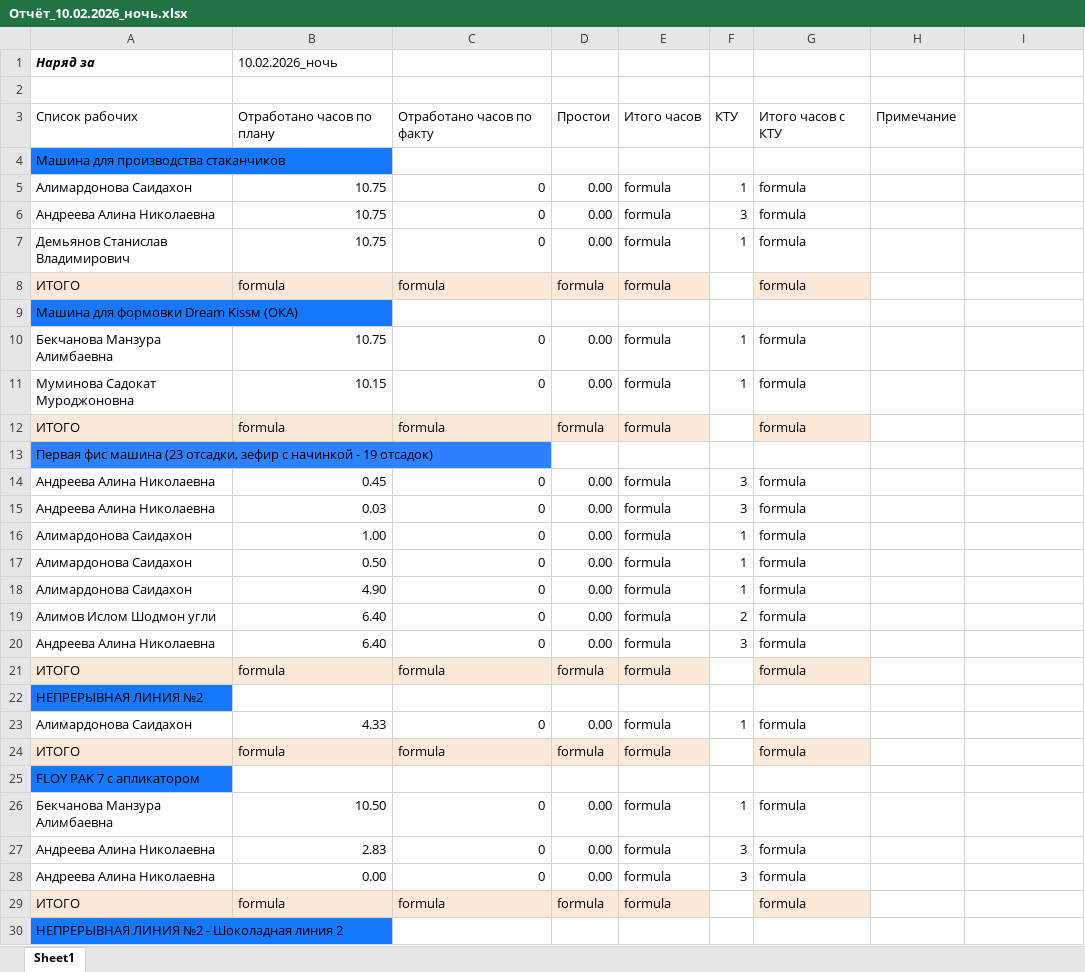
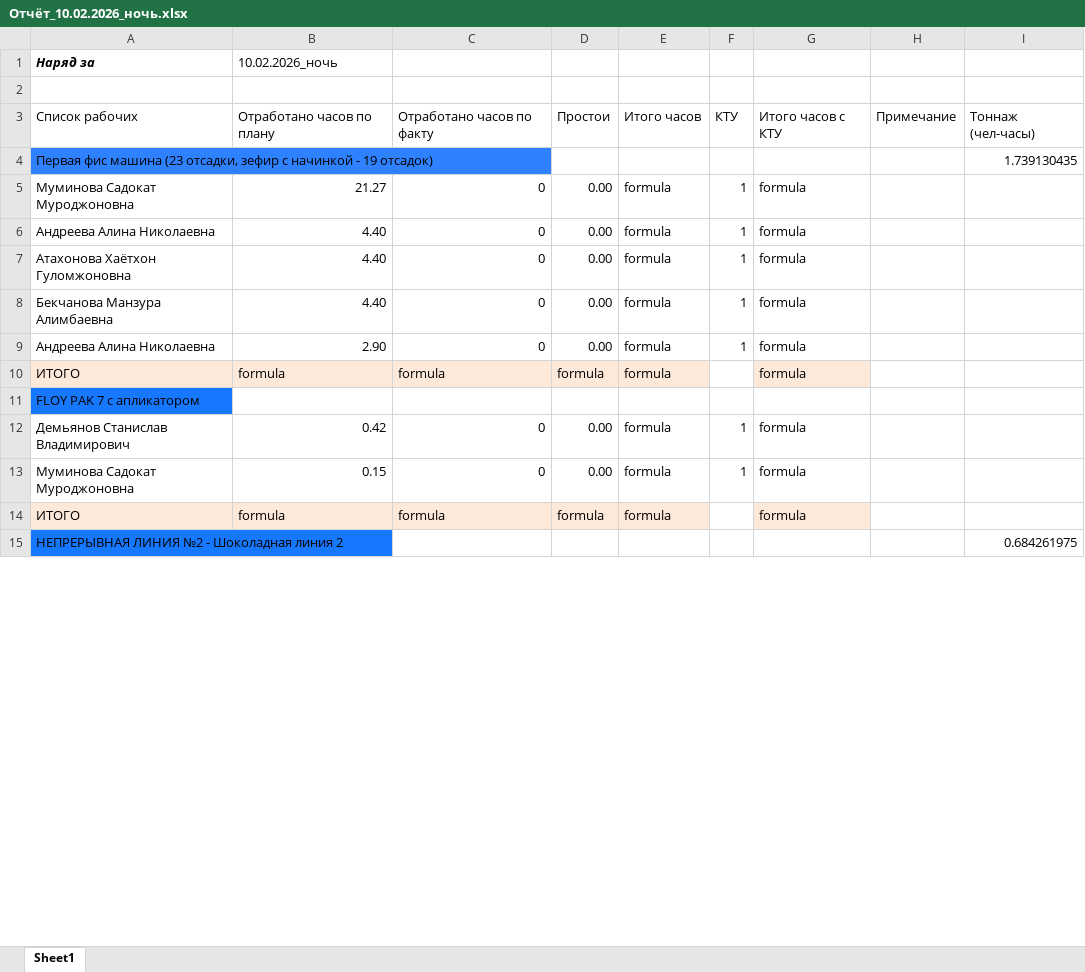
Before and after one commit to gasonger0/psr, an Excel workbook: public/Отчёт_10.02.2026_ночь.xlsx, sheet Sheet1, drawn as a sheet; only a part is shown; values as stored, in another font and other column widths than the file's, no borders; removed rows and columns are numbered as before the commit, all else as after; the diff covers the shown part only; the diff names each change by its address in the sheet, - before the commit and + after, or states it on an @@ line.

```diff
--- a/public/Отчёт_10.02.2026_ночь.xlsx (sheet Sheet1)
+++ b/public/Отчёт_10.02.2026_ночь.xlsx (sheet Sheet1)
-I3: (empty)
+I3: Тоннаж (чел-часы)
-row 4: Машина для производства стаканчиков
+row 4: Первая фис машина (23 отсадки, зефир с начинкой - 19 отсадок) |  |  |  |  |  |  |  | 1.739130435
-A5: Алимардонова Саидахон
+A5: Муминова Садокат Муроджоновна
-B5: 10.75
+B5: 21.27
-B6:B7: 10.75
+B6:B7: 4.40
-F6: 3
+F6: 1
-A7: Демьянов Станислав Владимирович
+A7: Атахонова Хаётхон Гуломжоновна
-row 8: ИТОГО | formula | formula | formula | formula |  | formula
-row 9: Машина для формовки Dream Kissм (ОКА)
-B8: 10.75
+B8: 4.40
-row 11: Муминова Садокат Муроджоновна | 10.15 | 0 | 0.00 | formula | 1 | formula
-row 12: ИТОГО | formula | formula | formula | formula |  | formula
-row 13: Первая фис машина (23 отсадки, зефир с начинкой - 19 отсадок)
-B9: 0.45
+B9: 2.90
-F9: 3
+F9: 1
-row 15: Андреева Алина Николаевна | 0.03 | 0 | 0.00 | formula | 3 | formula
-row 16: Алимардонова Саидахон | 1.00 | 0 | 0.00 | formula | 1 | formula
-row 17: Алимардонова Саидахон | 0.50 | 0 | 0.00 | formula | 1 | formula
-row 18: Алимардонова Саидахон | 4.90 | 0 | 0.00 | formula | 1 | formula
-row 19: Алимов Ислом Шодмон угли | 6.40 | 0 | 0.00 | formula | 2 | formula
-row 20: Андреева Алина Николаевна | 6.40 | 0 | 0.00 | formula | 3 | formula
-row 21: ИТОГО | formula | formula | formula | formula |  | formula
-row 22: НЕПРЕРЫВНАЯ ЛИНИЯ №2
-row 23: Алимардонова Саидахон | 4.33 | 0 | 0.00 | formula | 1 | formula
-A12: Бекчанова Манзура Алимбаевна
+A12: Демьянов Станислав Владимирович
-B12: 10.50
+B12: 0.42
-A13: Андреева Алина Николаевна
+A13: Муминова Садокат Муроджоновна
-B13: 2.83
+B13: 0.15
-F13: 3
+F13: 1
-row 28: Андреева Алина Николаевна | 0.00 | 0 | 0.00 | formula | 3 | formula
-I15: (empty)
+I15: 0.684261975
```
Also changed, not shown: 3 added rows, 15 removed rows and 8 edited cells elsewhere in this sheet, formulas that keep their value, 22 other files.
